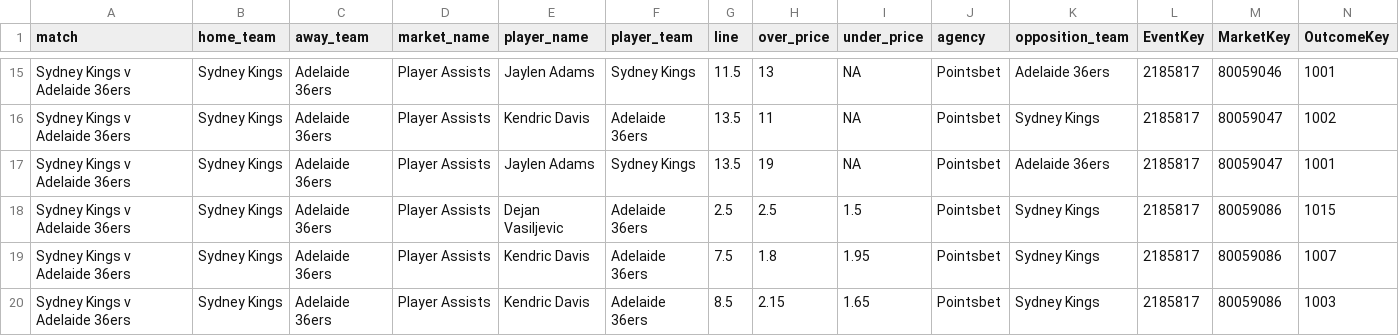
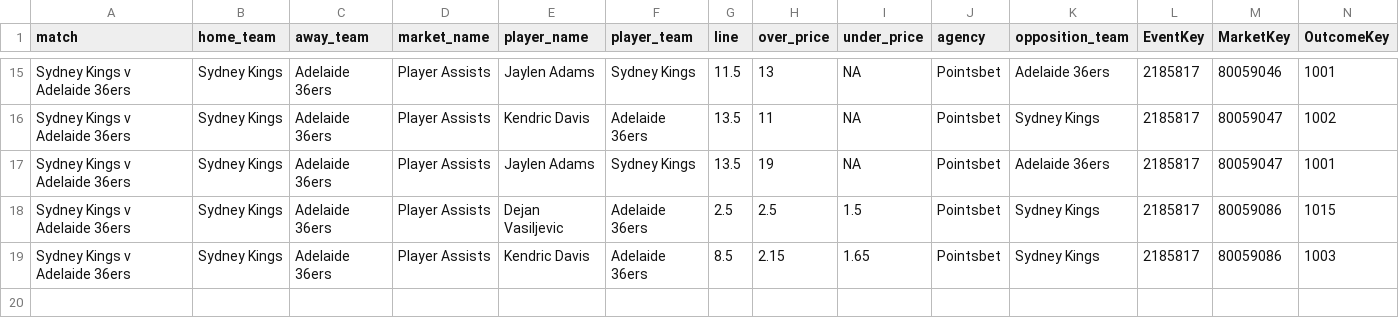
Before and after one commit to jamesbrown1417/NBL, a CSV file: Data/scraped_odds/pointsbet_player_assists.csv, drawn as a sheet; only a part is shown, gaps mark what is left out; rows hold the shown columns only; the diff names each change by its address in the sheet, - before the commit and + after, or states it on an @@ line.

```diff
--- a/Data/scraped_odds/pointsbet_player_assists.csv
+++ b/Data/scraped_odds/pointsbet_player_assists.csv
-row 19: Sydney Kings v Adelaide 36ers | Sydney Kings | Adelaide 36ers | Player Assists | Kendric Davis | Adelaide 36ers | 7.5 | 1.8 | 1.95 | Pointsbet | Sydney Kings | 2185817 | 80059086 | 1007
```
Also changed, not shown: Data/scraped_odds/pointsbet_player_points.csv, Data/scraped_odds/sportsbet_player_assists.csv, 22 other files.
